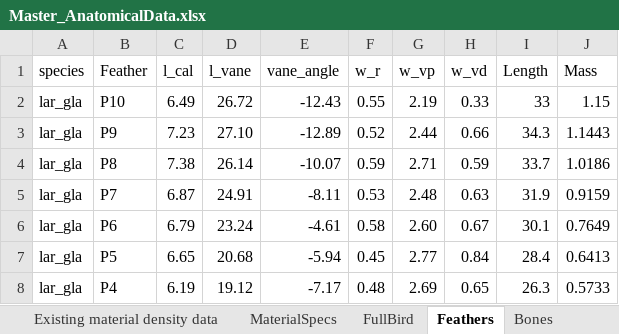
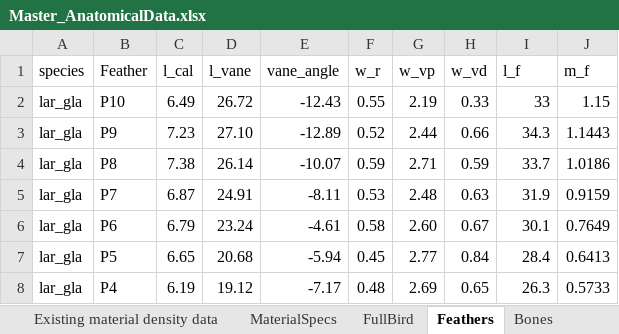
Before and after one commit to charvey23/AvInertia, an Excel workbook: Master_AnatomicalData.xlsx, sheet Feathers, drawn as a sheet; only a part is shown; values as stored, in another font and other column widths than the file's, no borders; the diff names each change by its address in the sheet, - before the commit and + after, or states it on an @@ line.

Commit message:
created function to calculate the feather orientation (uses linear interpolation); verified that feather mass properties agreed with MATLAB

```diff
--- a/Master_AnatomicalData.xlsx (sheet Feathers)
+++ b/Master_AnatomicalData.xlsx (sheet Feathers)
-I1: Length
+I1: l_f
-J1: Mass
+J1: m_f
```
Also changed, not shown: 4 other files.
